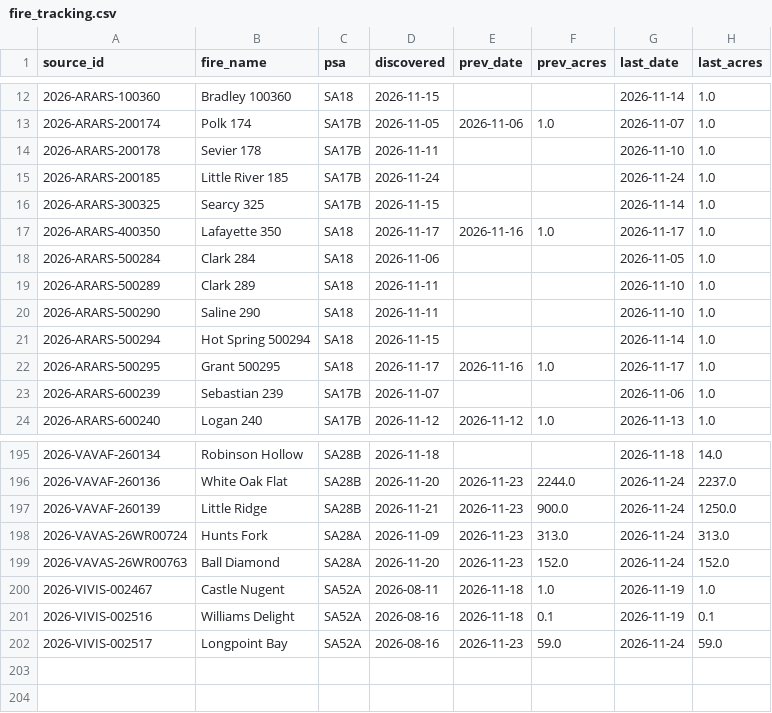
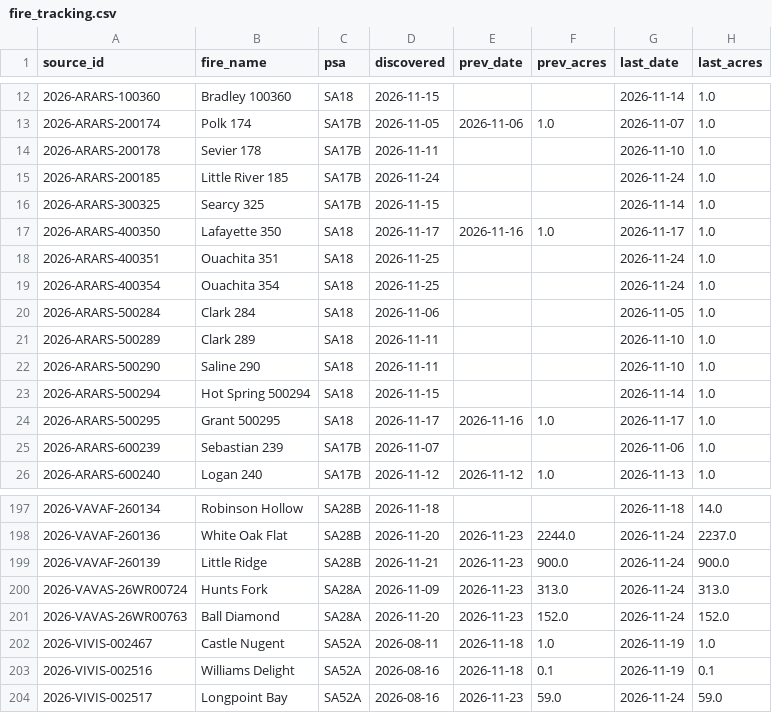
Before and after one commit to SWCCFireWx/fire-7day-national, a CSV file: data/SA/fire_tracking.csv, drawn as a sheet; only a part is shown, gaps mark what is left out.

```diff
--- a/data/SA/fire_tracking.csv
+++ b/data/SA/fire_tracking.csv
@@ -17,2 +17,4 @@ source_id,fire_name,psa,discovered,prev_date,prev_acres,last_date,last_acres
 2026-ARARS-400350,Lafayette 350,SA18,2026-11-17,2026-11-16,1.0,2026-11-17,1.0
+2026-ARARS-400351,Ouachita 351,SA18,2026-11-25,,,2026-11-24,1.0
+2026-ARARS-400354,Ouachita 354,SA18,2026-11-25,,,2026-11-24,1.0
 2026-ARARS-500284,Clark 284,SA18,2026-11-06,,,2026-11-05,1.0
@@ -196,3 +198,3 @@ source_id,fire_name,psa,discovered,prev_date,prev_acres,last_date,last_acres
 2026-VAVAF-260136,White Oak Flat,SA28B,2026-11-20,2026-11-23,2244.0,2026-11-24,2237.0
-2026-VAVAF-260139,Little Ridge,SA28B,2026-11-21,2026-11-23,900.0,2026-11-24,1250.0
+2026-VAVAF-260139,Little Ridge,SA28B,2026-11-21,2026-11-23,900.0,2026-11-24,900.0
 2026-VAVAS-26WR00724,Hunts Fork,SA28A,2026-11-09,2026-11-23,313.0,2026-11-24,313.0
```
Also changed, not shown: data/SA/fires.csv.
